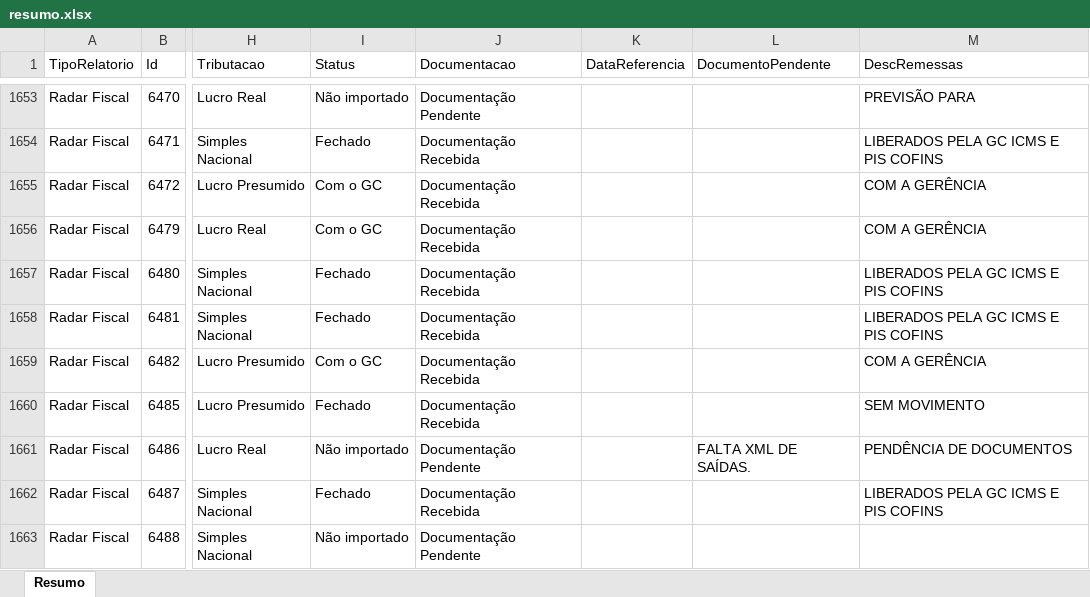
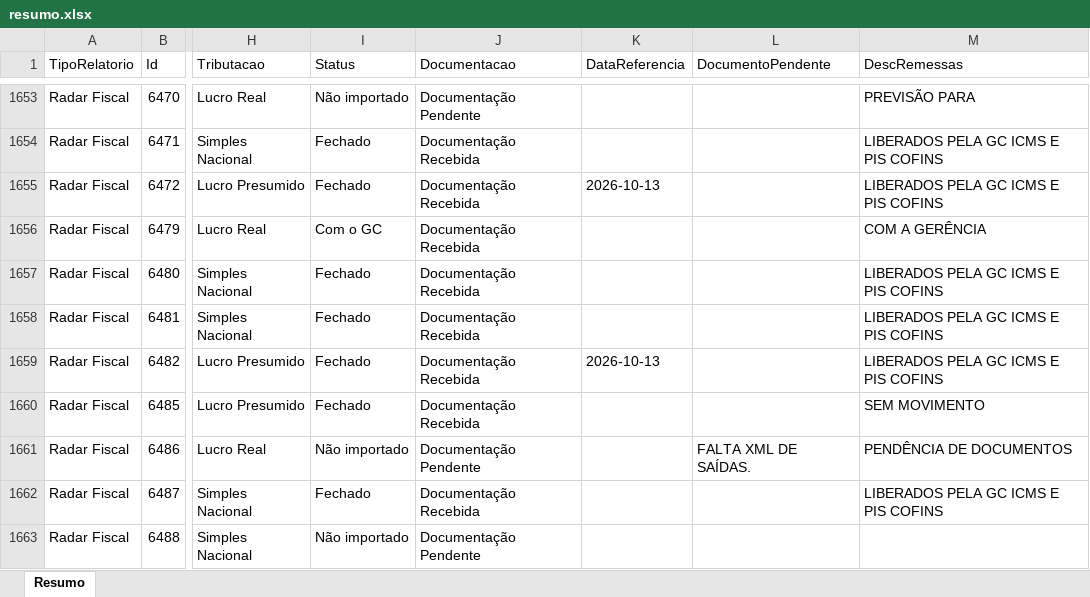
Before and after one commit to Controladoria-MG/Controle-de-Fechamentos, an Excel workbook: data/relatorio_fechamentos/resumo.xlsx, sheet Resumo, drawn as a sheet; only a part is shown, gaps mark what is left out; values as stored, in another font and other column widths than the file's, no borders; the diff covers the shown part only; the diff names each change by its address in the sheet, - before the commit and + after, or states it on an @@ line.

```diff
--- a/data/relatorio_fechamentos/resumo.xlsx (sheet Resumo)
+++ b/data/relatorio_fechamentos/resumo.xlsx (sheet Resumo)
-I1655 (Status): Com o GC
+I1655 (Status): Fechado
-K1655 (DataReferencia): (empty)
+K1655 (DataReferencia): 2026-10-13
-M1655 (DescRemessas): COM A GERÊNCIA
+M1655 (DescRemessas): LIBERADOS PELA GC ICMS E PIS COFINS
-I1659 (Status): Com o GC
+I1659 (Status): Fechado
-K1659 (DataReferencia): (empty)
+K1659 (DataReferencia): 2026-10-13
-M1659 (DescRemessas): COM A GERÊNCIA
+M1659 (DescRemessas): LIBERADOS PELA GC ICMS E PIS COFINS
```
Also changed, not shown: 169 edited cells elsewhere in this sheet, 3 other files.
